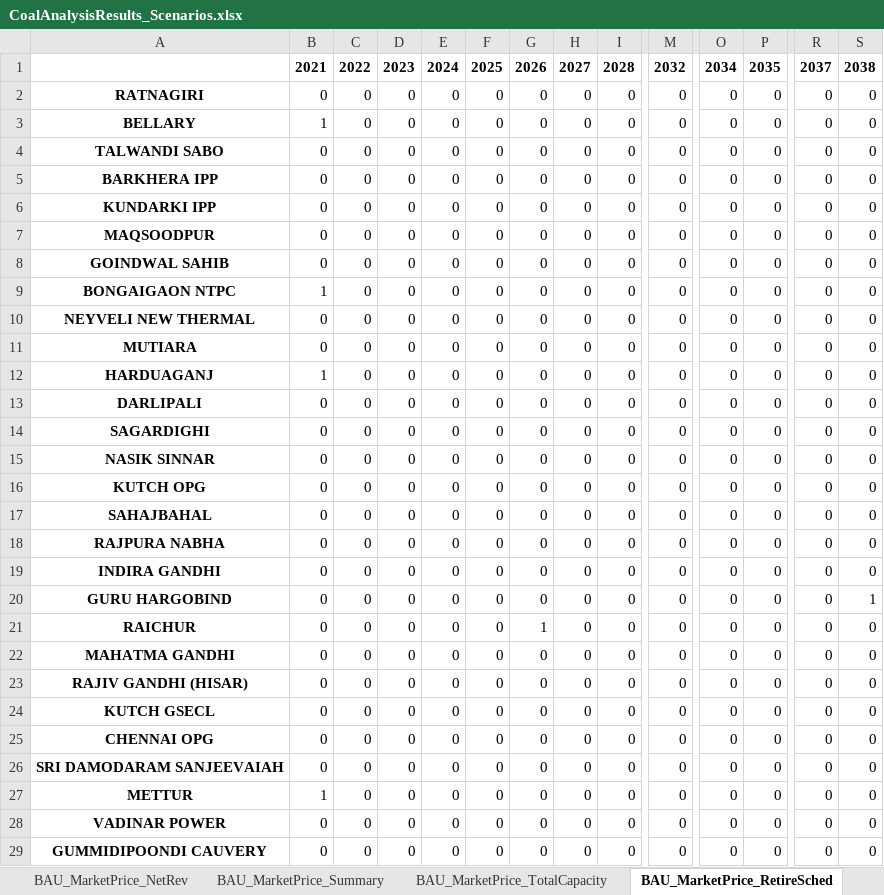
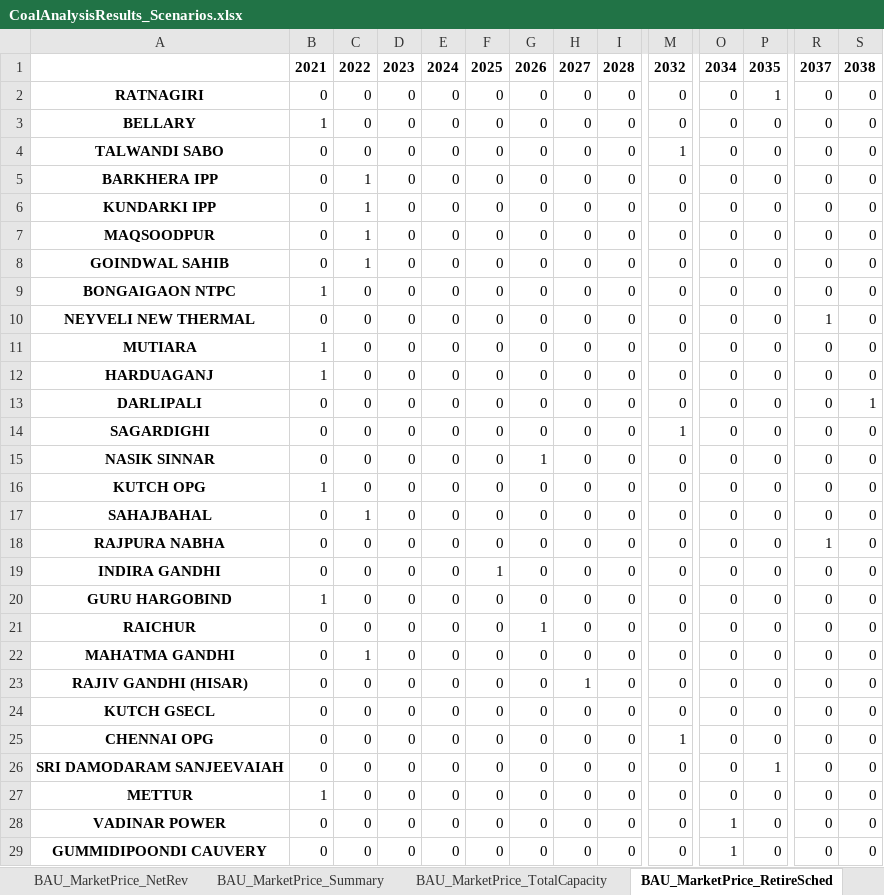
Before and after one commit to FossilFuelRetirementModel/ffrm_python, an Excel workbook: CoalAnalysisResults_Scenarios.xlsx, sheet BAU_MarketPrice_RetireSched, drawn as a sheet; only a part is shown, gaps mark what is left out; values as stored, in another font and other column widths than the file's, no borders; the diff covers the shown part only; the diff names each change by its address in the sheet, - before the commit and + after, or states it on an @@ line.

```diff
--- a/CoalAnalysisResults_Scenarios.xlsx (sheet BAU_MarketPrice_RetireSched)
+++ b/CoalAnalysisResults_Scenarios.xlsx (sheet BAU_MarketPrice_RetireSched)
-P2: 0
+P2: 1
-M4: 0
+M4: 1
-C5:C8: 0
+C5:C8: 1
-R10: 0
+R10: 1
-B11: 0
+B11: 1
-S13: 0
+S13: 1
-M14: 0
+M14: 1
-G15: 0
+G15: 1
-B16: 0
+B16: 1
-C17: 0
+C17: 1
-R18: 0
+R18: 1
-F19: 0
+F19: 1
-B20: 0
+B20: 1
-S20: 1
+S20: 0
-C22: 0
+C22: 1
-H23: 0
+H23: 1
-M25: 0
+M25: 1
-P26: 0
+P26: 1
-O28:O29: 0
+O28:O29: 1
```
Also changed, not shown: 140 edited cells elsewhere in this sheet, sheet BAU_MarketPrice_NetRev, sheet BAU_MarketPrice_TotalCapacity, other sheet tabs, 3 other files.
